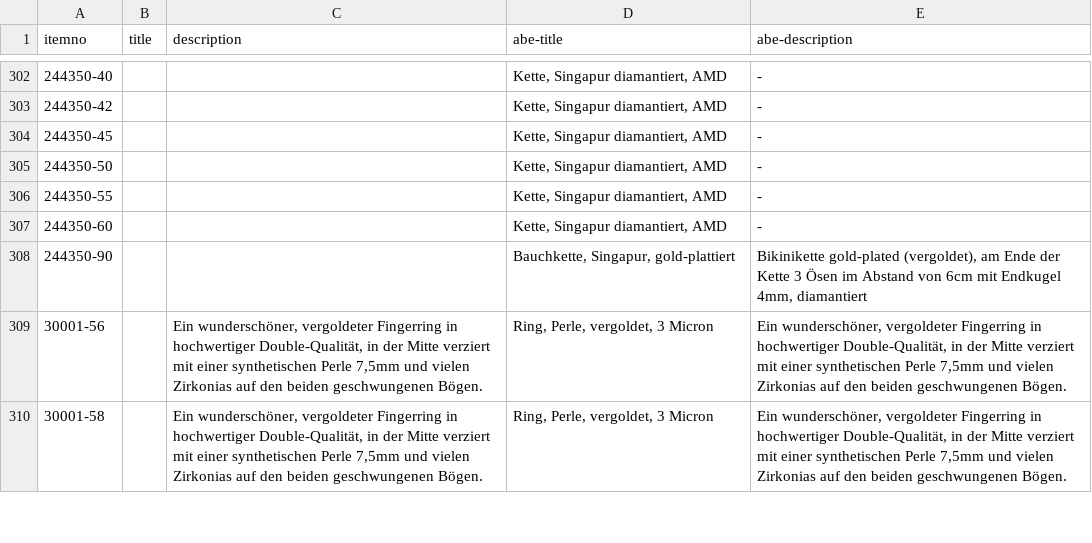
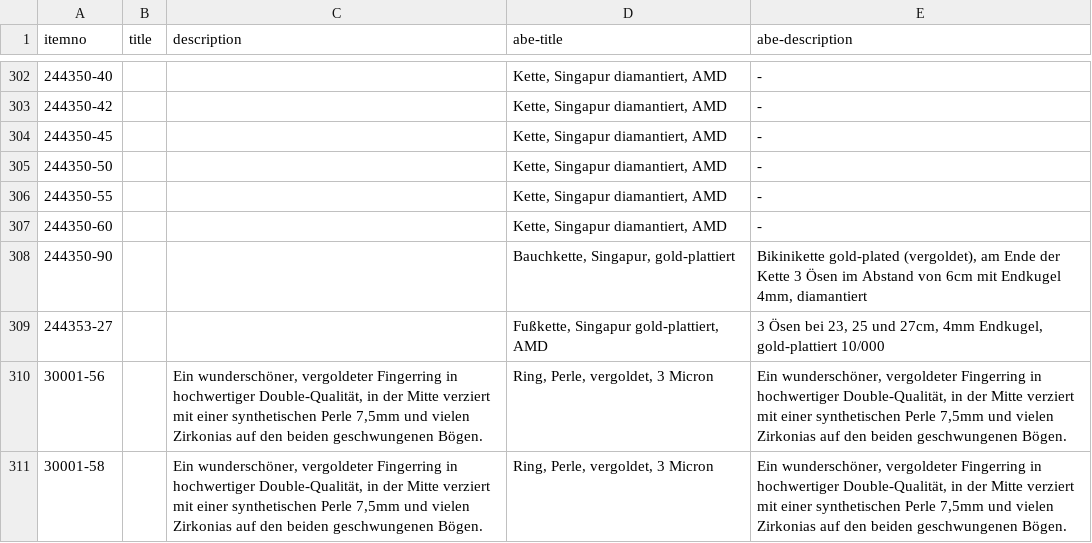
Before and after one commit to cbs68/products, a CSV file: de/goldplated.csv, drawn as a sheet; only a part is shown, gaps mark what is left out; the diff names each change by its address in the sheet, - before the commit and + after, or states it on an @@ line.

Commit message:
update DE products 120914

```diff
--- a/de/goldplated.csv
+++ b/de/goldplated.csv
+row 309: 244353-27 |  |  | Fußkette, Singapur gold-plattiert, AMD | 3 Ösen bei 23, 25 und 27cm, 4mm Endkugel, gold-plattiert 10/000
```
